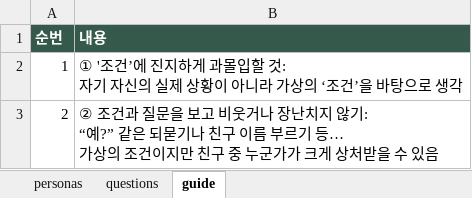
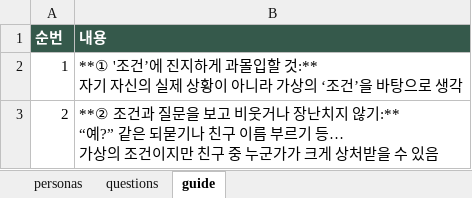
Before and after one commit to b1gi5m/b1gi5m.github.io, an Excel workbook: Line/config.xlsx, sheet guide, drawn as a sheet; values as stored, in another font and other column widths than the file's, no borders; ↵ is a line break in a cell; the diff names each change by its address in the sheet, - before the commit and + after, or states it on an @@ line.

```diff
--- a/Line/config.xlsx (sheet guide)
+++ b/Line/config.xlsx (sheet guide)
-B2 (내용): ① '조건’에 진지하게 과몰입할 것: ↵ 자기 자…
+B2 (내용): **① '조건’에 진지하게 과몰입할 것:** ↵ 자기 자…
-B3 (내용): ② 조건과 질문을 보고 비웃거나 장난치지 않기: ↵ “예?” 같…
+B3 (내용): **② 조건과 질문을 보고 비웃거나 장난치지 않기:** ↵ “예?” 같…
```
Also changed, not shown: 3 other files.
